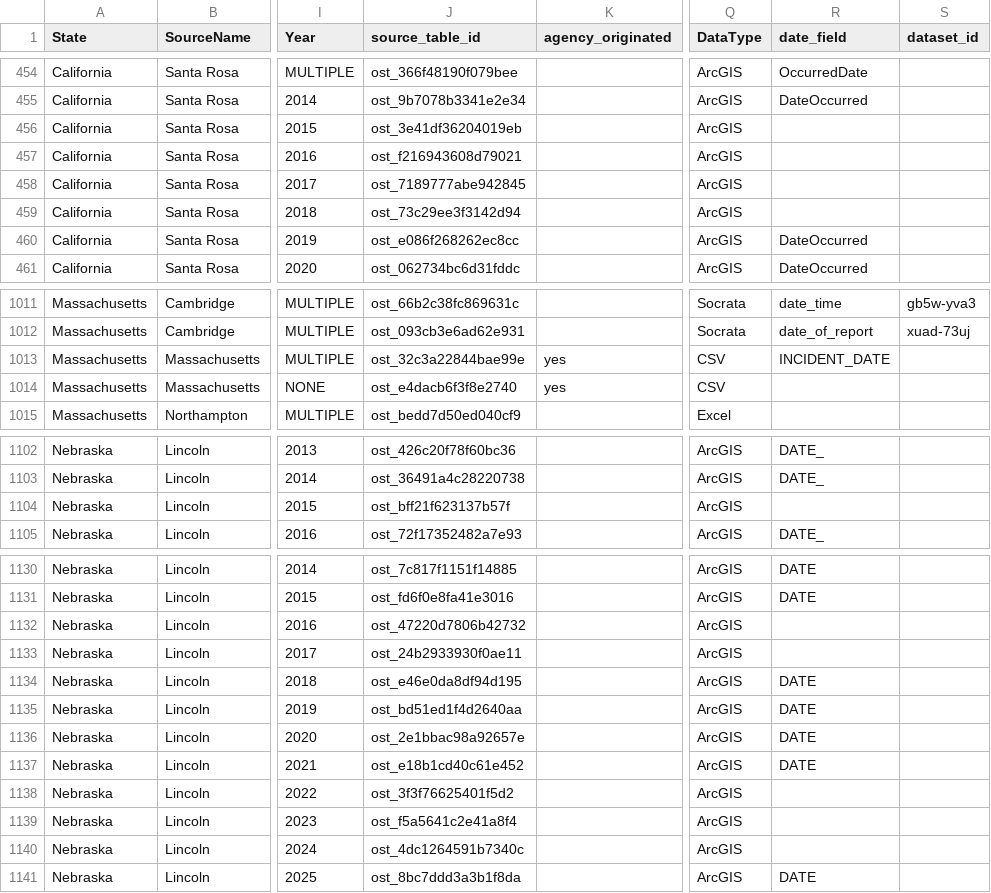
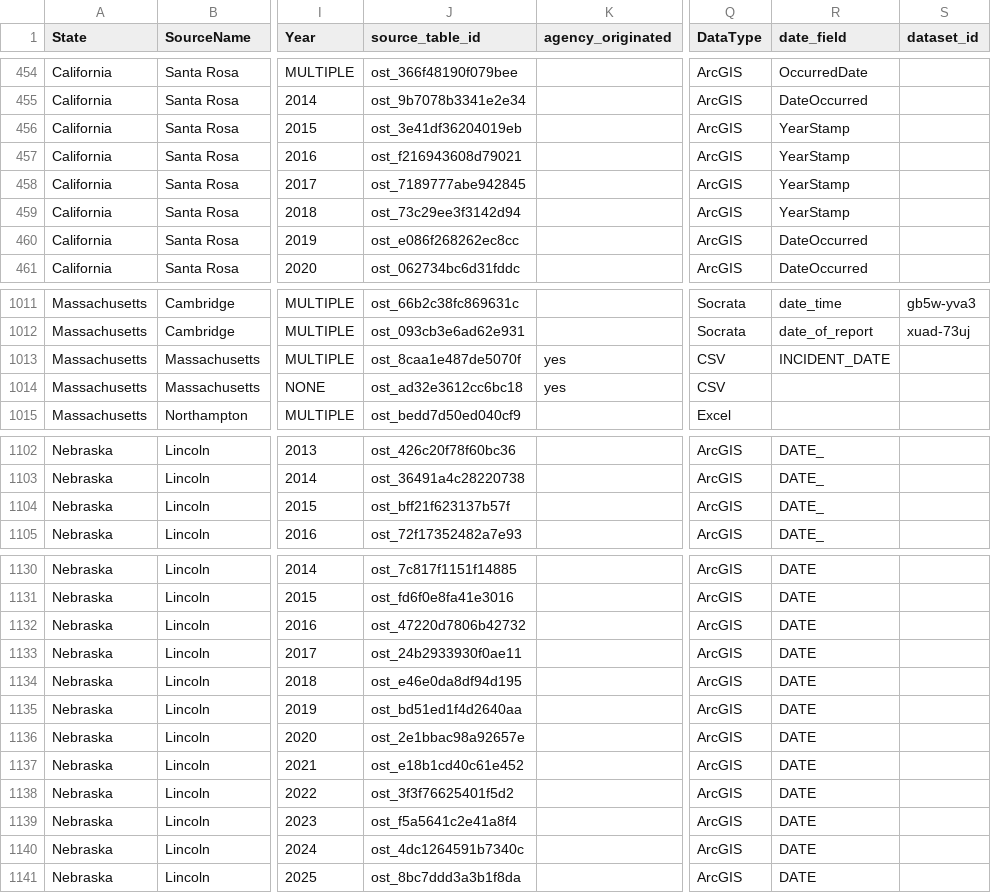
Before and after one commit to openpolicedata/opd-data, a CSV file: opd_source_table.csv, drawn as a sheet; only a part is shown, gaps mark what is left out; the diff covers the shown part only; the diff names each change by its address in the sheet, - before the commit and + after, or states it on an @@ line.

Commit message:
Adding more annual API date fields

```diff
--- a/opd_source_table.csv
+++ b/opd_source_table.csv
-R456:R459 (date_field): (empty)
+R456:R459 (date_field): YearStamp
-J1013 (source_table_id): ost_32c3a22844bae99e
+J1013 (source_table_id): ost_8caa1e487de5070f
-J1014 (source_table_id): ost_e4dacb6f3f8e2740
+J1014 (source_table_id): ost_ad32e3612cc6bc18
-R1104 (date_field): (empty)
+R1104 (date_field): DATE_
-R1132:R1133 (date_field): (empty)
+R1132:R1133 (date_field): DATE
-R1138:R1140 (date_field): (empty)
+R1138:R1140 (date_field): DATE
```
Also changed, not shown: 19 edited cells elsewhere in this file.
